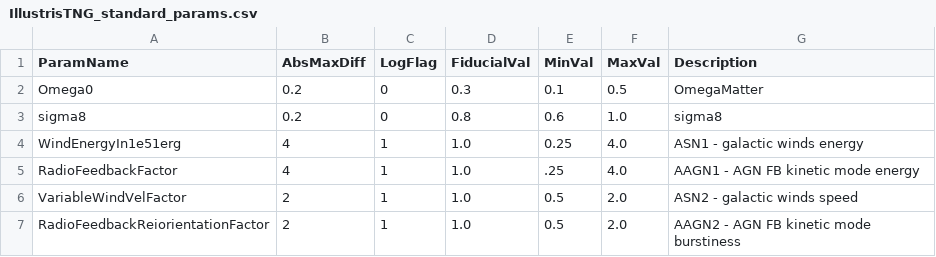
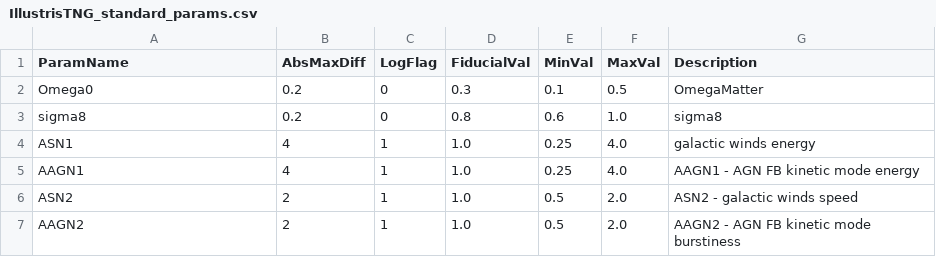
Before and after one commit to franciscovillaescusa/CAMELS, a CSV file: docs/params/IllustrisTNG/IllustrisTNG_standard_params.csv, drawn as a sheet.

Commit message:
update

```diff
--- a/docs/params/IllustrisTNG/IllustrisTNG_standard_params.csv
+++ b/docs/params/IllustrisTNG/IllustrisTNG_standard_params.csv
@@ -3,5 +3,5 @@ Omega0,0.2,0,0.3,0.1,0.5,OmegaMatter
 sigma8,0.2,0,0.8,0.6,1.0,sigma8
-WindEnergyIn1e51erg,4,1,1.0,0.25,4.0,ASN1 - galactic winds energy
-RadioFeedbackFactor,4,1,1.0,.25,4.0,AAGN1 - AGN FB kinetic mode energy
-VariableWindVelFactor,2,1,1.0,0.5,2.0,ASN2 - galactic winds speed
-RadioFeedbackReiorientationFactor,2,1,1.0,0.5,2.0,AAGN2 - AGN FB kinetic mode burstiness
+ASN1,4,1,1.0,0.25,4.0,galactic winds energy
+AAGN1,4,1,1.0,0.25,4.0,AAGN1 - AGN FB kinetic mode energy
+ASN2,2,1,1.0,0.5,2.0,ASN2 - galactic winds speed
+AAGN2,2,1,1.0,0.5,2.0,AAGN2 - AGN FB kinetic mode burstiness
```
